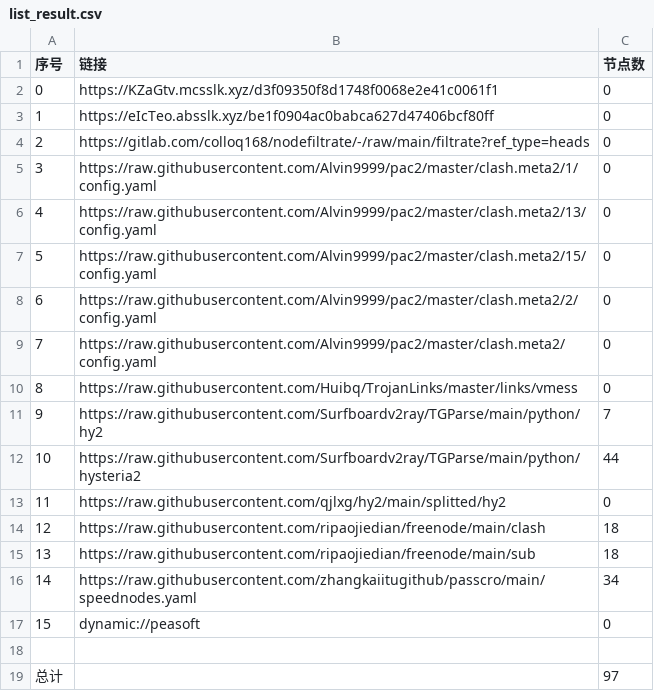
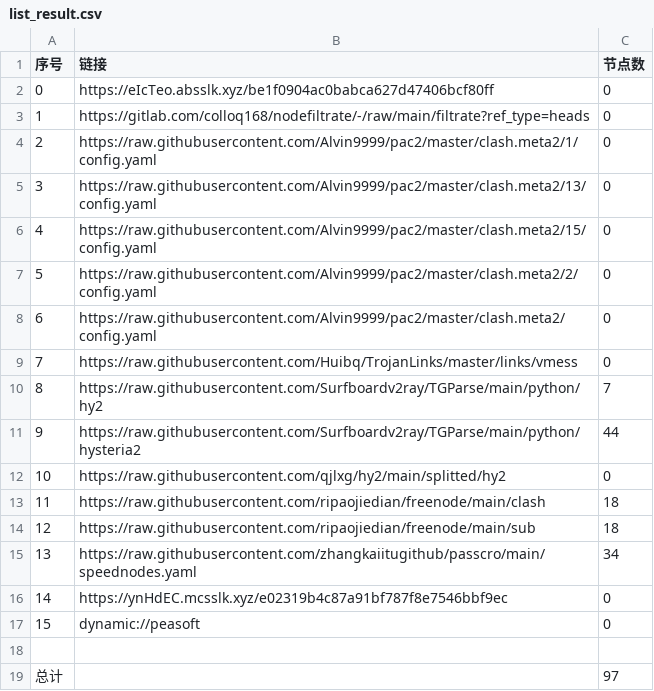
Before and after one commit to sileopro/AutoMergePublicNodes, a CSV file: list_result.csv, drawn as a sheet; removed rows and columns are numbered as before the commit, all else as after; the diff names each change by its address in the sheet, - before the commit and + after, or states it on an @@ line.

```diff
--- a/list_result.csv
+++ b/list_result.csv
-row 2: 0 | https://KZaGtv.mcsslk.xyz/d3f09350f8d1748f0068e2e41c0061f1 | 0
@@ column A (序号) renumbered between rows 2 and 15 @@
+row 16: 14 | https://ynHdEC.mcsslk.xyz/e02319b4c87a91bf787f8e7546bbf9ec | 0
```
Also changed, not shown: 19 other files.
